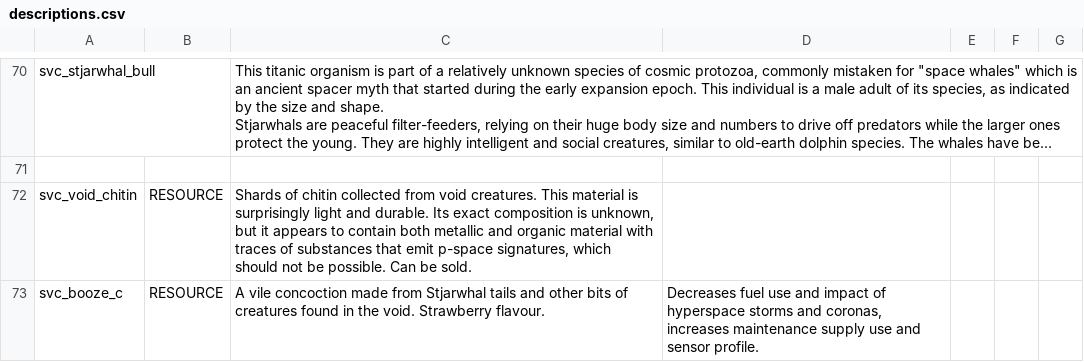
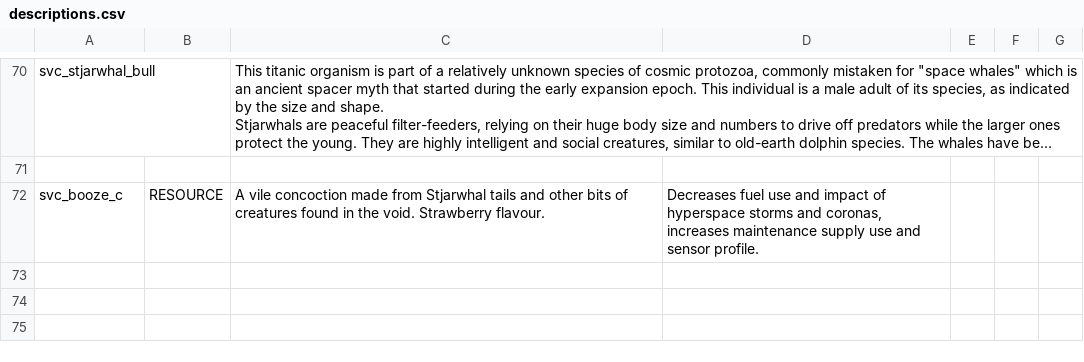
Before and after one commit to DesperatePeter/starsector-symbiotic-void-creatures, a CSV file: data/strings/descriptions.csv, drawn as a sheet; only a part is shown, gaps mark what is left out; long unchanged cells end in …; the diff names each change by its address in the sheet, - before the commit and + after, or states it on an @@ line.

```diff
--- a/data/strings/descriptions.csv
+++ b/data/strings/descriptions.csv
-row 72: svc_void_chitin | RESOURCE | Shards of chitin collected from void creatures. This material is surprisingly light and durable. Its exact composition is unknown, but it appears to contain both metallic and organic material with traces of substances that emit p-space signatures, which should not be possible. Can be sold.
```
Also changed, not shown: data/campaign/commodities.csv, data/campaign/special_items.csv, 3 other files.
